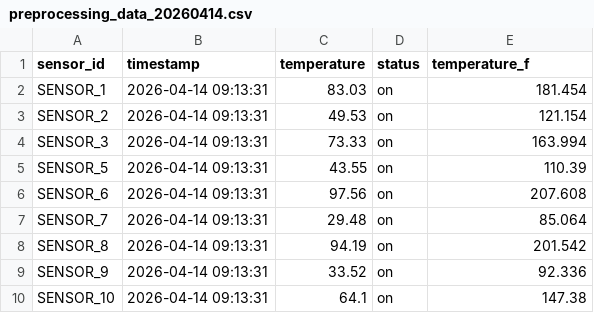
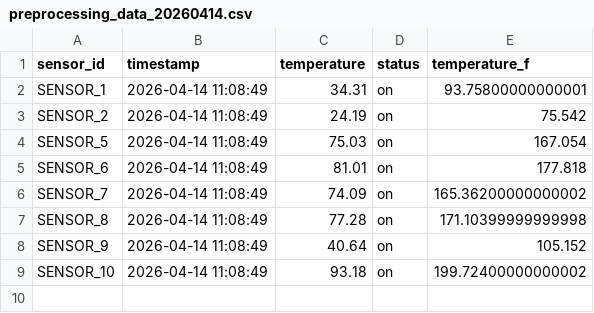
Before and after one commit to Luriar/airflow-local, a CSV file: dags/data/preprocessing_data_20260414.csv, drawn as a sheet.

```diff
--- a/dags/data/preprocessing_data_20260414.csv
+++ b/dags/data/preprocessing_data_20260414.csv
@@ -1,10 +1,9 @@
 sensor_id,timestamp,temperature,status,temperature_f
-SENSOR_1,2026-04-14 09:13:31,83.03,on,181.454
-SENSOR_2,2026-04-14 09:13:31,49.53,on,121.154
-SENSOR_3,2026-04-14 09:13:31,73.33,on,163.994
-SENSOR_5,2026-04-14 09:13:31,43.55,on,110.39
-SENSOR_6,2026-04-14 09:13:31,97.56,on,207.608
-SENSOR_7,2026-04-14 09:13:31,29.48,on,85.064
-SENSOR_8,2026-04-14 09:13:31,94.19,on,201.542
-SENSOR_9,2026-04-14 09:13:31,33.52,on,92.336
-SENSOR_10,2026-04-14 09:13:31,64.1,on,147.38
+SENSOR_1,2026-04-14 11:08:49,34.31,on,93.75800000000001
+SENSOR_2,2026-04-14 11:08:49,24.19,on,75.542
+SENSOR_5,2026-04-14 11:08:49,75.03,on,167.054
+SENSOR_6,2026-04-14 11:08:49,81.01,on,177.818
+SENSOR_7,2026-04-14 11:08:49,74.09,on,165.36200000000002
+SENSOR_8,2026-04-14 11:08:49,77.28,on,171.10399999999998
+SENSOR_9,2026-04-14 11:08:49,40.64,on,105.152
+SENSOR_10,2026-04-14 11:08:49,93.18,on,199.72400000000002
```
Also changed, not shown: 4 other files.
